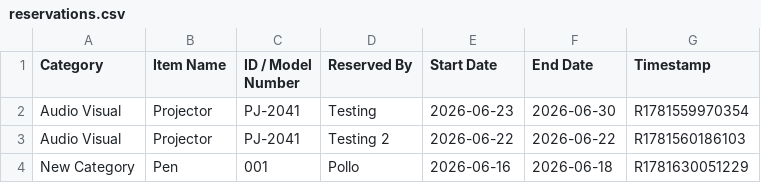
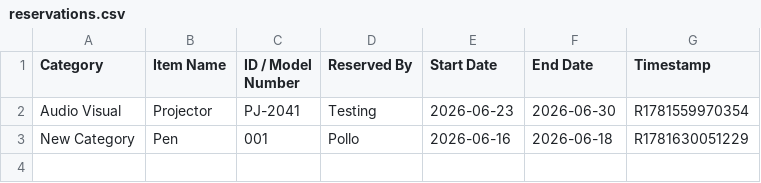
Before and after one commit to pollats/inventory_tracker, a CSV file: data/reservations.csv, drawn as a sheet; the diff names each change by its address in the sheet, - before the commit and + after, or states it on an @@ line.

Commit message:
Update reservations.csv — 2026-06-16T17:25:29.014Z

```diff
--- a/data/reservations.csv
+++ b/data/reservations.csv
-row 3: Audio Visual | Projector | PJ-2041 | Testing 2 | 2026-06-22 | 2026-06-22 | R1781560186103
```
